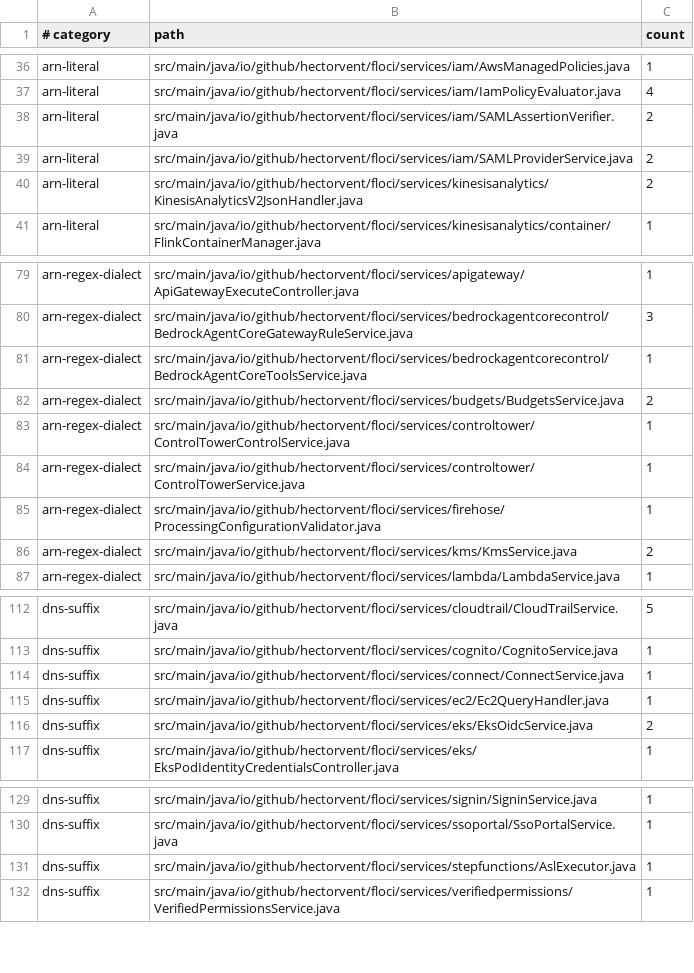
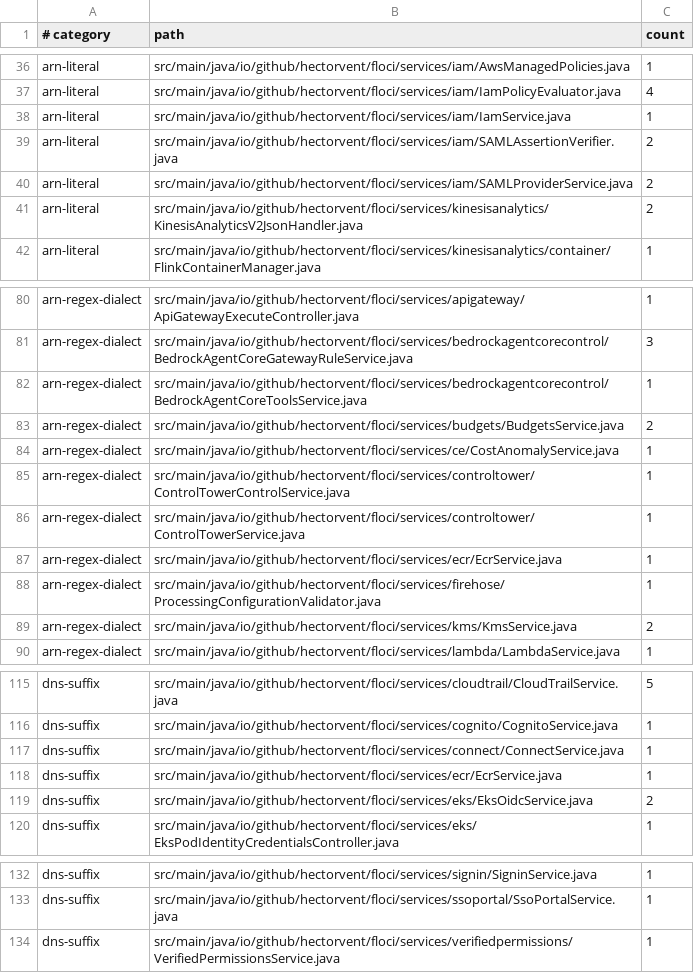
Before and after one commit to AbhigyaKrishna/floci, a TSV file: tools/partition/baseline.tsv, drawn as a sheet; only a part is shown, gaps mark what is left out.

Commit message:
feat(core): partition foundation from botocore's published partition data (#4317)
P1 of the multi-partition initiative (#4272). tools/aws/regen_partitions.py
vendors botocore's partitions.json and endpoints.json (8 partitions, 46 regions,
the partition-wide endpoints with their signing regions) plus the CDK's opt-in
and S3 website rules into src/main/resources/aws/partitions.json, checked by
make aws-data-check. AwsPartition and AwsPartitions replace the hand-typed rules
behind AwsRegions; RequestContext carries the request's partition from its
SigV4 signing region; RegionResolver mints global ARNs in that partition and
buildArn routes a blank region there; floci.partitions.id pins the deployment's
partition behind a startup validator that refuses a contradiction with the
default region.

Behaviour a reviewer will see, all AWS-faithful: DescribeRegions follows the
request's partition and the opt-in model (17 commercial regions by default, all
34 with AllRegions=true, RegionName.N filters, endpoints on the partition's DNS
suffix); TLS SANs cover every published region; the EKS registry mirrors follow
the deployment partition's regions. The partition-literal baseline drops by two.

Part of #4272

```diff
--- a/tools/partition/baseline.tsv
+++ b/tools/partition/baseline.tsv
@@ -37,2 +37,3 @@ arn-literal	src/main/java/io/github/hectorvent/floci/services/iam/AwsManagedPoli
 arn-literal	src/main/java/io/github/hectorvent/floci/services/iam/IamPolicyEvaluator.java	4
+arn-literal	src/main/java/io/github/hectorvent/floci/services/iam/IamService.java	1
 arn-literal	src/main/java/io/github/hectorvent/floci/services/iam/SAMLAssertionVerifier.java	2
@@ -82,4 +83,6 @@ arn-regex-dialect	src/main/java/io/github/hectorvent/floci/services/bedrockagent
 arn-regex-dialect	src/main/java/io/github/hectorvent/floci/services/budgets/BudgetsService.java	2
+arn-regex-dialect	src/main/java/io/github/hectorvent/floci/services/ce/CostAnomalyService.java	1
 arn-regex-dialect	src/main/java/io/github/hectorvent/floci/services/controltower/ControlTowerControlService.java	1
 arn-regex-dialect	src/main/java/io/github/hectorvent/floci/services/controltower/ControlTowerService.java	1
+arn-regex-dialect	src/main/java/io/github/hectorvent/floci/services/ecr/EcrService.java	1
 arn-regex-dialect	src/main/java/io/github/hectorvent/floci/services/firehose/ProcessingConfigurationValidator.java	1
@@ -114,3 +117,3 @@ dns-suffix	src/main/java/io/github/hectorvent/floci/services/cognito/CognitoServ
 dns-suffix	src/main/java/io/github/hectorvent/floci/services/connect/ConnectService.java	1
-dns-suffix	src/main/java/io/github/hectorvent/floci/services/ec2/Ec2QueryHandler.java	1
+dns-suffix	src/main/java/io/github/hectorvent/floci/services/ecr/EcrService.java	1
 dns-suffix	src/main/java/io/github/hectorvent/floci/services/eks/EksOidcService.java	2
@@ -130,3 +133,2 @@ dns-suffix	src/main/java/io/github/hectorvent/floci/services/signin/SigninServic
 dns-suffix	src/main/java/io/github/hectorvent/floci/services/ssoportal/SsoPortalService.java	1
-dns-suffix	src/main/java/io/github/hectorvent/floci/services/stepfunctions/AslExecutor.java	1
 dns-suffix	src/main/java/io/github/hectorvent/floci/services/verifiedpermissions/VerifiedPermissionsService.java	1
```
Also changed, not shown: 38 other files.
